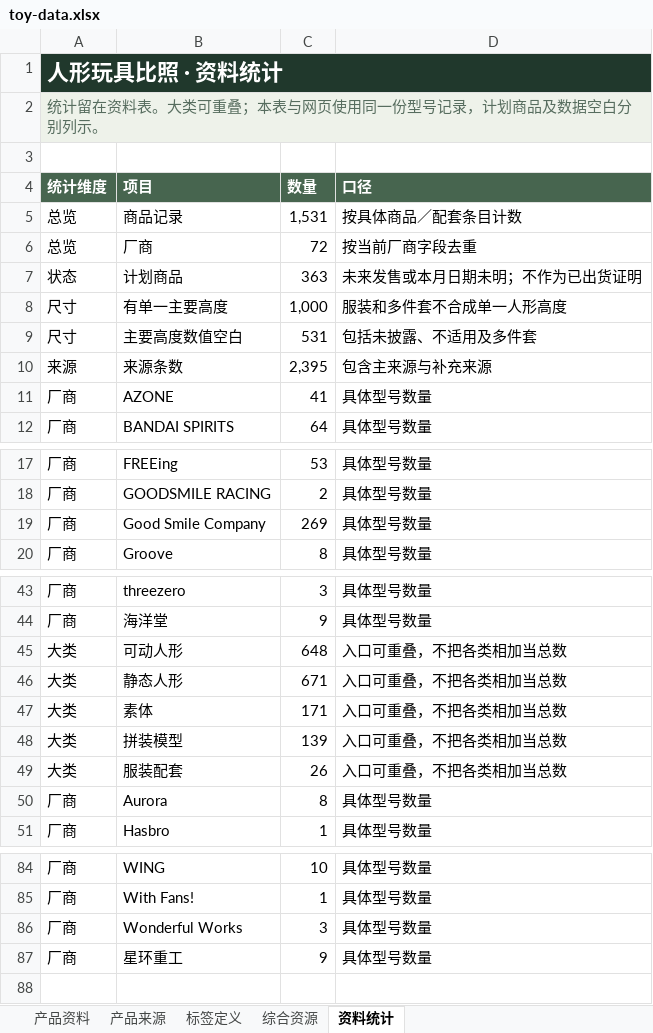
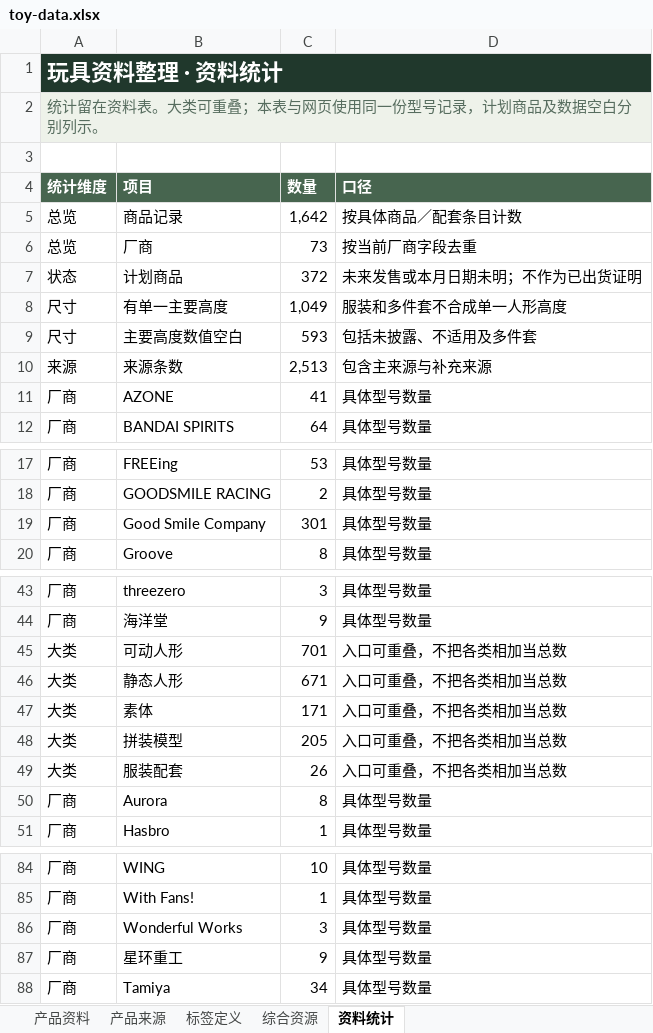
Before and after one commit to fivsevn-agy/fivsevn-devlog, an Excel workbook: posts/2026/assets/toy-compare/toy-data.xlsx, sheet 资料统计, drawn as a sheet; only a part is shown, gaps mark what is left out; values as stored, in another font and other column widths than the file's, no borders; table styles not drawn; the diff covers the shown part only; the diff names each change by its address in the sheet, - before the commit and + after, or states it on an @@ line.

```diff
--- a/posts/2026/assets/toy-compare/toy-data.xlsx (sheet 资料统计)
+++ b/posts/2026/assets/toy-compare/toy-data.xlsx (sheet 资料统计)
-A1 (统计维度): 人形玩具比照 · 资料统计
+A1 (统计维度): 玩具资料整理 · 资料统计
-C5 (数量): 1,531
+C5 (数量): 1,642
-C6 (数量): 72
+C6 (数量): 73
-C7 (数量): 363
+C7 (数量): 372
-C8 (数量): 1,000
+C8 (数量): 1,049
-C9 (数量): 531
+C9 (数量): 593
-C10 (数量): 2,395
+C10 (数量): 2,513
-C19 (数量): 269
+C19 (数量): 301
-C45 (数量): 648
+C45 (数量): 701
-C48 (数量): 139
+C48 (数量): 205
+row 88: 厂商 | Tamiya | 34 | 具体型号数量
```
Also changed, not shown: 3 edited cells elsewhere in this sheet, sheet 产品资料, sheet 产品来源, sheet 综合资源, sheet 标签定义, formulas that keep their value, 5 other files.
